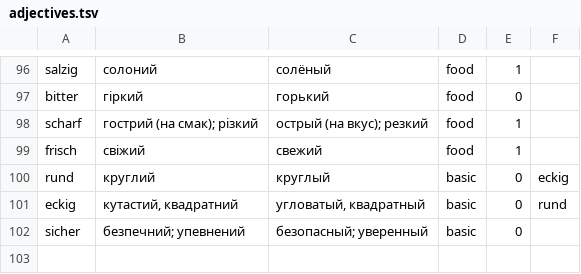
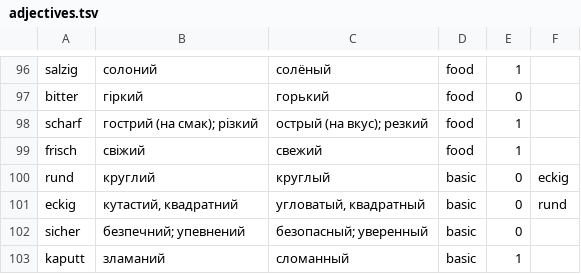
Before and after one commit to andriikizko/language, a TSV file: content/dict/adjectives.tsv, drawn as a sheet; only a part is shown, gaps mark what is left out.

```diff
--- a/content/dict/adjectives.tsv
+++ b/content/dict/adjectives.tsv
@@ -102 +102,2 @@ eckig|кутастий, квадратний|угловатый, квадрат
 sicher|безпечний; упевнений|безопасный; уверенный|basic|0|
+kaputt|зламаний|сломанный|basic|1|
```
Also changed, not shown: 11 other files.
